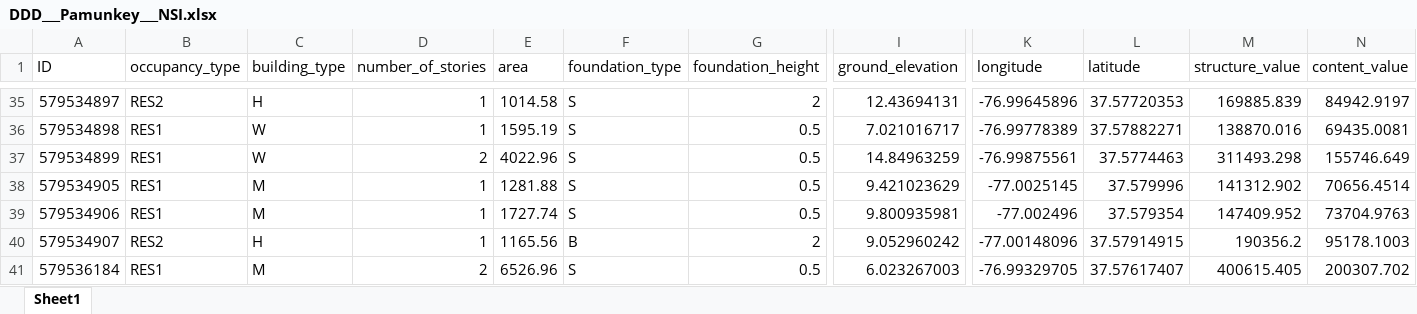
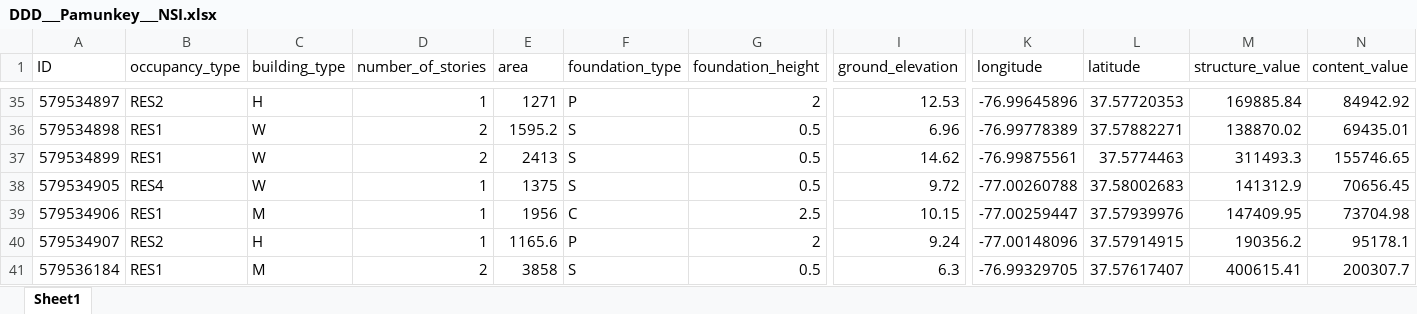
Before and after one commit to erfan-amini/ADAPT, an Excel workbook: DDD___Pamunkey___NSI.xlsx, sheet Sheet1, drawn as a sheet; only a part is shown, gaps mark what is left out; values as stored, in another font and other column widths than the file's, no cell formats; table styles not drawn; removed rows and columns are numbered as before the commit, all else as after; rows hold the shown columns only; the diff covers the shown part only; the diff names each change by its address in the sheet, - before the commit and + after, or states it on an @@ line.

```diff
--- a/DDD___Pamunkey___NSI.xlsx (sheet Sheet1)
+++ b/DDD___Pamunkey___NSI.xlsx (sheet Sheet1)
-E35 (area): 1014.58
+E35 (area): 1271
-F35 (foundation_type): S
+F35 (foundation_type): P
-I35 (ground_elevation): 12.43694131
+I35 (ground_elevation): 12.53
-M35 (structure_value): 169885.839
+M35 (structure_value): 169885.84
-N35 (content_value): 84942.9197
+N35 (content_value): 84942.92
-D36 (number_of_stories): 1
+D36 (number_of_stories): 2
-E36 (area): 1595.19
+E36 (area): 1595.2
-I36 (ground_elevation): 7.021016717
+I36 (ground_elevation): 6.96
-M36 (structure_value): 138870.016
+M36 (structure_value): 138870.02
-N36 (content_value): 69435.0081
+N36 (content_value): 69435.01
-E37 (area): 4022.96
+E37 (area): 2413
-I37 (ground_elevation): 14.84963259
+I37 (ground_elevation): 14.62
-M37 (structure_value): 311493.298
+M37 (structure_value): 311493.3
-N37 (content_value): 155746.649
+N37 (content_value): 155746.65
-row 38: 579534905 | RES1 | M | 1 | 1281.88 | S | 0.5 | 9.421023629 | -77.0025145 | 37.579996 | 141312.902 | 70656.4514
+row 38: 579534905 | RES4 | W | 1 | 1375 | S | 0.5 | 9.72 | -77.00260788 | 37.58002683 | 141312.9 | 70656.45
-E39 (area): 1727.74
+E39 (area): 1956
-F39 (foundation_type): S
+F39 (foundation_type): C
-G39 (foundation_height): 0.5
+G39 (foundation_height): 2.5
-I39 (ground_elevation): 9.800935981
+I39 (ground_elevation): 10.15
-K39 (longitude): -77.002496
+K39 (longitude): -77.00259447
-L39 (latitude): 37.579354
+L39 (latitude): 37.57939976
-M39 (structure_value): 147409.952
+M39 (structure_value): 147409.95
-N39 (content_value): 73704.9763
+N39 (content_value): 73704.98
-E40 (area): 1165.56
+E40 (area): 1165.6
-F40 (foundation_type): B
+F40 (foundation_type): P
-I40 (ground_elevation): 9.052960242
+I40 (ground_elevation): 9.24
-N40 (content_value): 95178.1003
+N40 (content_value): 95178.1
-E41 (area): 6526.96
+E41 (area): 3858
-I41 (ground_elevation): 6.023267003
+I41 (ground_elevation): 6.3
-M41 (structure_value): 400615.405
+M41 (structure_value): 400615.41
-N41 (content_value): 200307.702
+N41 (content_value): 200307.7
```
Also changed, not shown: 73 added rows, 19 removed rows, 142 edited cells and row numbers in column A elsewhere in this sheet, cell formats.
